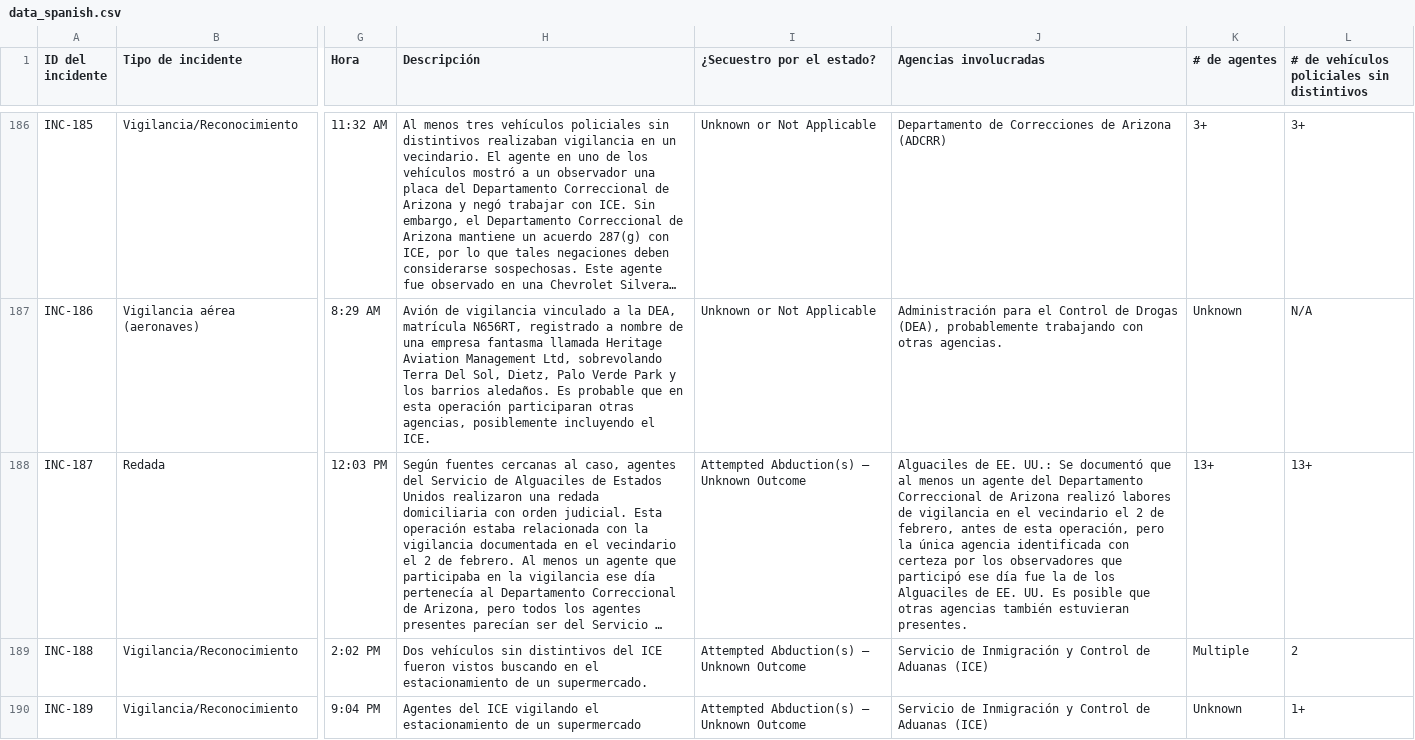
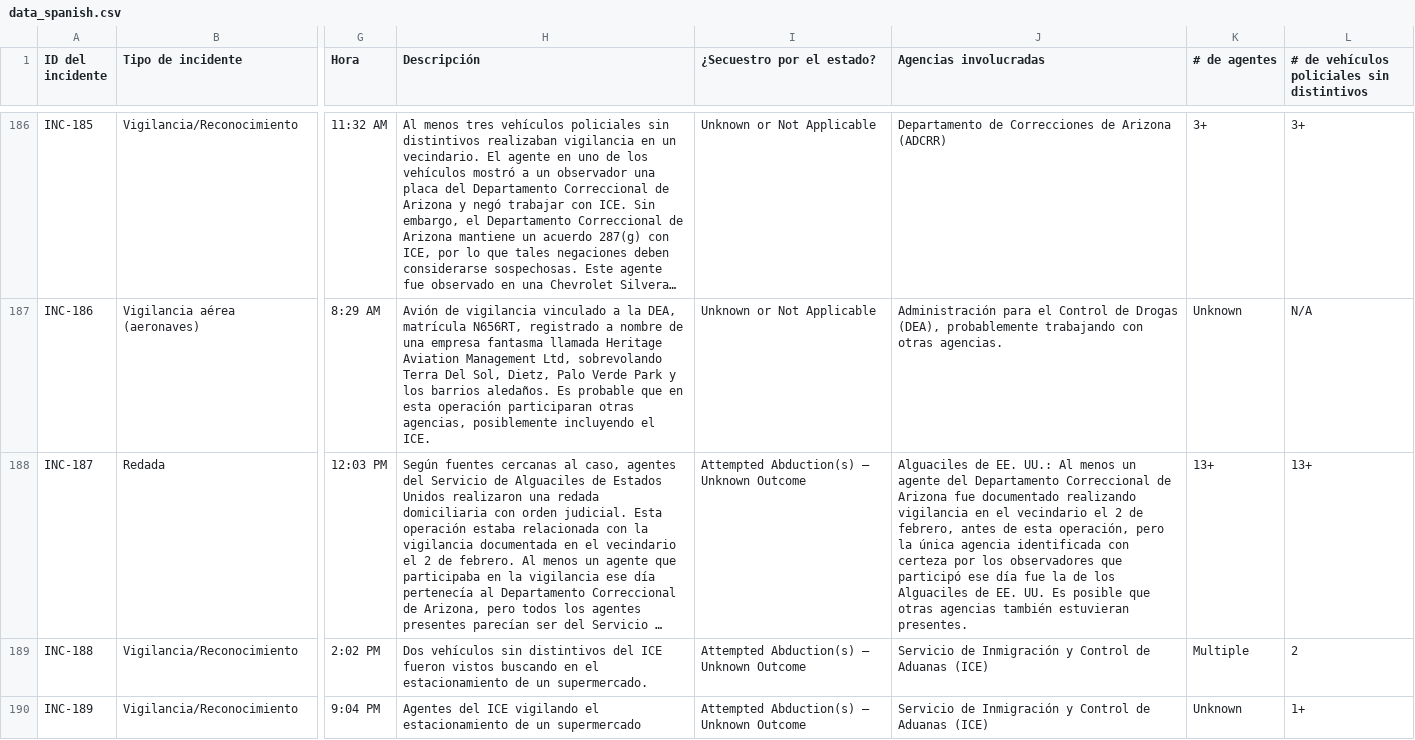
Before and after one commit to TucsonMigraMap/Migra-Map-Data, a CSV file: data_spanish.csv, drawn as a sheet; only a part is shown, gaps mark what is left out; long unchanged cells end in …; the diff covers the shown part only; the diff names each change by its address in the sheet, - before the commit and + after, or states it on an @@ line.

```diff
--- a/data_spanish.csv
+++ b/data_spanish.csv
-J188 (Agencias involucradas): …EE. UU.: Se documentó que al menos un agente del Departamento Correccional de Arizona realizó labores de vigilancia en…
+J188 (Agencias involucradas): …EE. UU.: Al menos un agente del Departamento Correccional de Arizona fue documentado realizando vigilancia en…
```
Also changed, not shown: 18 edited cells elsewhere in this file, data_spanish_latest.csv.
